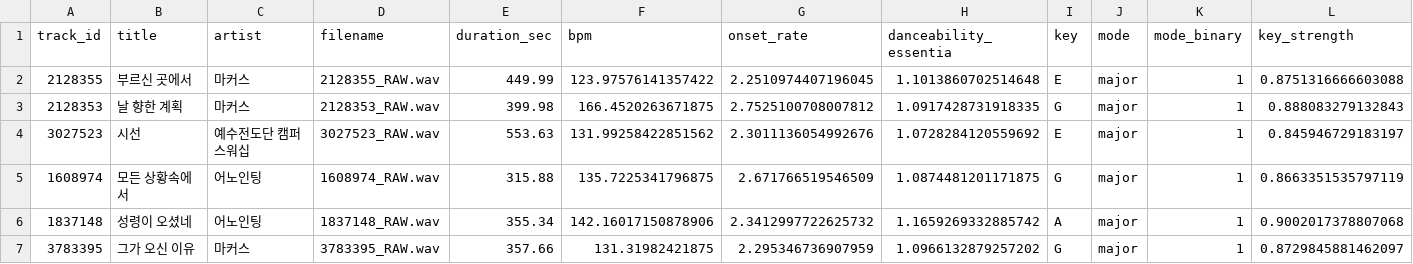
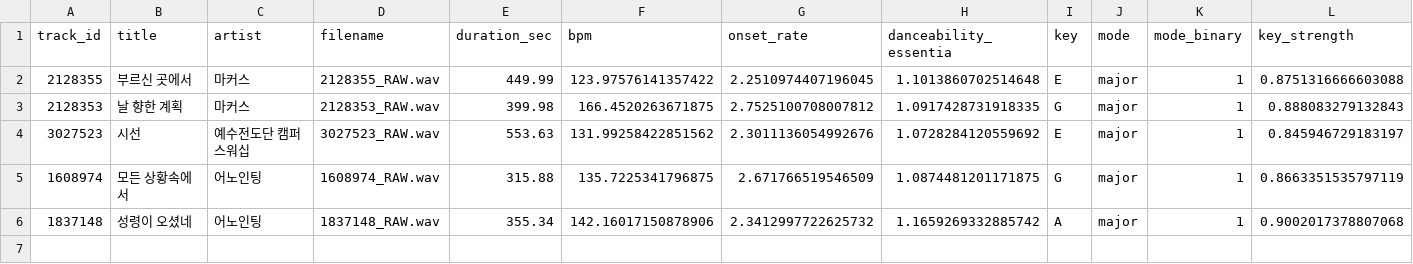
Before and after one commit to daniel5909/ccm_dat_DA, a CSV file: outputs/v3_1335/music_features_final.csv, drawn as a sheet; only a part is shown; rows hold the shown columns only; the diff names each change by its address in the sheet, - before the commit and + after, or states it on an @@ line.

```diff
--- a/outputs/v3_1335/music_features_final.csv
+++ b/outputs/v3_1335/music_features_final.csv
-row 7: 3783395 | 그가 오신 이유 | 마커스 | 3783395_RAW.wav | 357.66 | 131.31982421875 | 2.295346736907959 | 1.0966132879257202 | G | major | 1 | 0.8729845881462097
```
Also changed, not shown: 2 other files.
